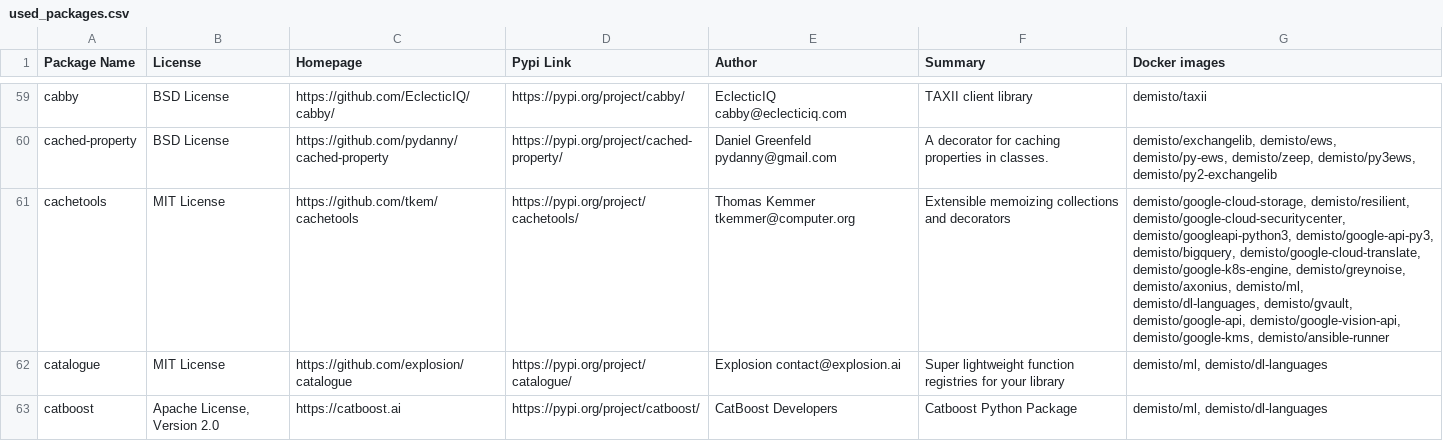
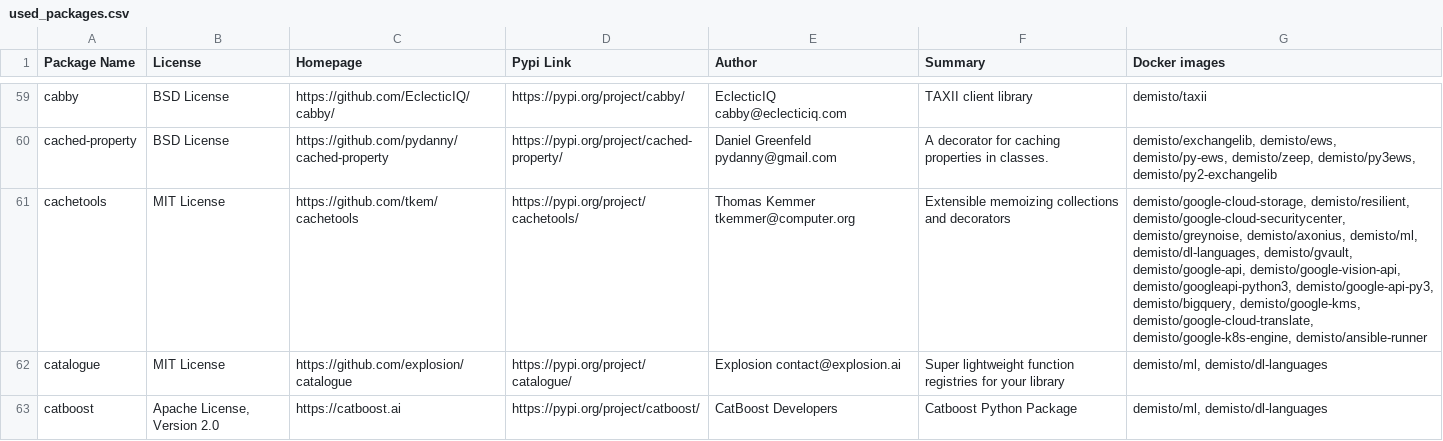
Before and after one commit to upstart-swiss/dockerfiles, a CSV file: used_packages.csv, drawn as a sheet; only a part is shown, gaps mark what is left out; the diff covers the shown part only.

Commit message:
Thu Jan 28 01:16:20 UTC 2021: automatic docker repository update

```diff
--- a/used_packages.csv
+++ b/used_packages.csv
@@ -60,3 +60,3 @@ cabby,BSD License,https://github.com/EclecticIQ/cabby/,https://pypi.org/project/
 cached-property,BSD License,https://github.com/pydanny/cached-property,https://pypi.org/project/cached-property/,Daniel Greenfeld pydanny@gmail.com,A decorator for caching properties in classes.,"demisto/exchangelib, demisto/ews, demisto/py-ews, demisto/zeep, demisto/py3ews, demisto/py2-exchangelib"
-cachetools,MIT License,https://github.com/tkem/cachetools,https://pypi.org/project/cachetools/,Thomas Kemmer tkemmer@computer.org,Extensible memoizing collections and decorators,"demisto/google-cloud-storage, demisto/resilient, demisto/google-cloud-securitycenter, demisto/googleapi-python3, demisto/google-api-py3, demisto/bigquery, demisto/google-cloud-translate, demisto/google-k8s-engine, demisto/greynoise, demisto/axonius, demisto/ml, demisto/dl-languages, demisto/gvault, demisto/google-api, demisto/google-vision-api, demisto/google-kms, demisto/ansible-runner"
+cachetools,MIT License,https://github.com/tkem/cachetools,https://pypi.org/project/cachetools/,Thomas Kemmer tkemmer@computer.org,Extensible memoizing collections and decorators,"demisto/google-cloud-storage, demisto/resilient, demisto/google-cloud-securitycenter, demisto/greynoise, demisto/axonius, demisto/ml, demisto/dl-languages, demisto/gvault, demisto/google-api, demisto/google-vision-api, demisto/googleapi-python3, demisto/google-api-py3, demisto/bigquery, demisto/google-kms, demisto/google-cloud-translate, demisto/google-k8s-engine, demisto/ansible-runner"
 catalogue,MIT License,https://github.com/explosion/catalogue,https://pypi.org/project/catalogue/,Explosion contact@explosion.ai,Super lightweight function registries for your library,"demisto/ml, demisto/dl-languages"
```
Also changed, not shown: 57 edited cells elsewhere in this file, 28 other files.
